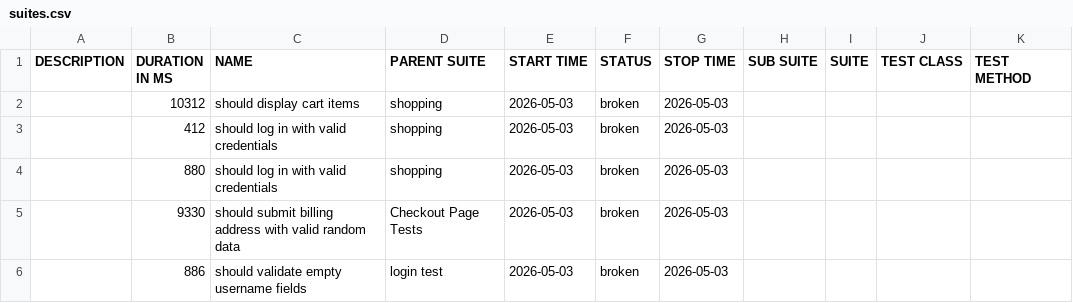
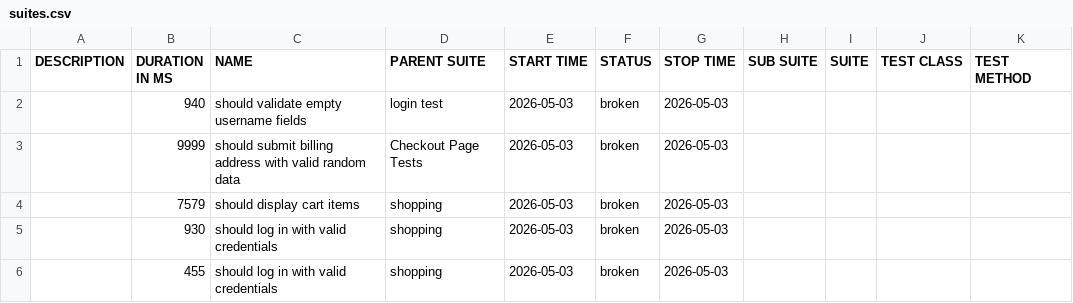
Before and after one commit to chinonsoqa/qaautomationlabs, a CSV file: data/suites.csv, drawn as a sheet.

```diff
--- a/data/suites.csv
+++ b/data/suites.csv
@@ -1,6 +1,6 @@
 "DESCRIPTION","DURATION IN MS","NAME","PARENT SUITE","START TIME","STATUS","STOP TIME","SUB SUITE","SUITE","TEST CLASS","TEST METHOD"
-"","10312","should display cart items","shopping","2026-05-03","broken","2026-05-03","","","",""
-"","412","should log in with valid credentials","shopping","2026-05-03","broken","2026-05-03","","","",""
-"","880","should log in with valid credentials","shopping","2026-05-03","broken","2026-05-03","","","",""
-"","9330","should submit billing address with valid random data","Checkout Page Tests","2026-05-03","broken","2026-05-03","","","",""
-"","886","should validate empty username fields","login test","2026-05-03","broken","2026-05-03","","","",""
+"","940","should validate empty username fields","login test","2026-05-03","broken","2026-05-03","","","",""
+"","9999","should submit billing address with valid random data","Checkout Page Tests","2026-05-03","broken","2026-05-03","","","",""
+"","7579","should display cart items","shopping","2026-05-03","broken","2026-05-03","","","",""
+"","930","should log in with valid credentials","shopping","2026-05-03","broken","2026-05-03","","","",""
+"","455","should log in with valid credentials","shopping","2026-05-03","broken","2026-05-03","","","",""
```
Also changed, not shown: 51 other files.
